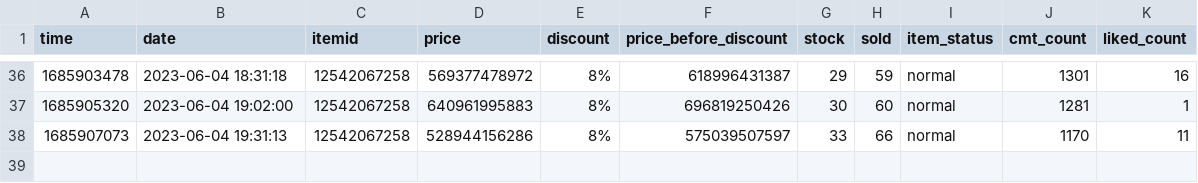
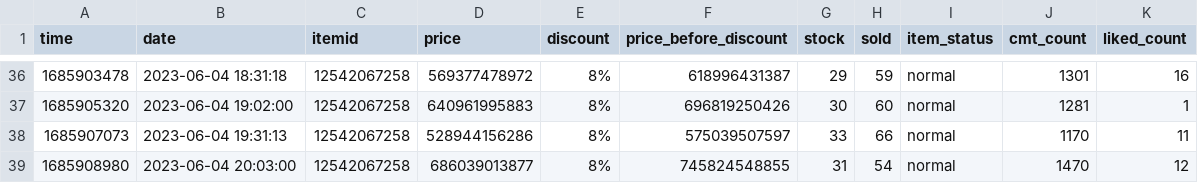
Before and after one commit to zaivi/ci-tracking-retails-price, a CSV file: data/history/12542067258.csv, drawn as a sheet; only a part is shown, gaps mark what is left out.

```diff
--- a/data/history/12542067258.csv
+++ b/data/history/12542067258.csv
@@ -38 +38,2 @@ time,date,itemid,price,discount,price_before_discount,stock,sold,item_status,cmt
 1685907073,2023-06-04 19:31:13,12542067258,528944156286,8%,575039507597,33,66,normal,1170,11
+1685908980,2023-06-04 20:03:00,12542067258,686039013877,8%,745824548855,31,54,normal,1470,12
```
Also changed, not shown: data/history/17787122713.csv, data/history/18849883953.csv, 16 other files.
